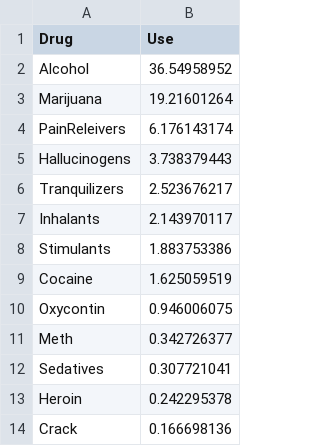
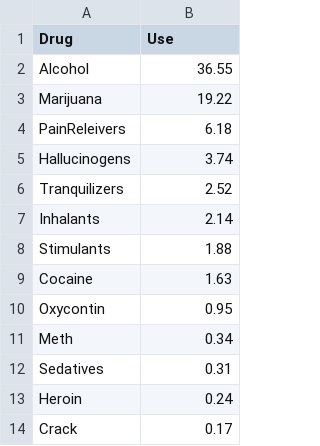
Before and after one commit to moriartp/dvms, a CSV file: project2b/data/barUse.csv, drawn as a sheet.

Commit message:
refined tooltip interactions, styling, and dataset to be reader friendly

```diff
--- a/project2b/data/barUse.csv
+++ b/project2b/data/barUse.csv
@@ -1,14 +1,14 @@
 Drug,Use
-Alcohol,36.54958952
-Marijuana,19.21601264
-PainReleivers,6.176143174
-Hallucinogens,3.738379443
-Tranquilizers,2.523676217
-Inhalants,2.143970117
-Stimulants,1.883753386
-Cocaine,1.625059519
-Oxycontin,0.946006075
-Meth,0.342726377
-Sedatives,0.307721041
-Heroin,0.242295378
-Crack,0.166698136
+Alcohol,36.55
+Marijuana,19.22
+PainReleivers,6.18
+Hallucinogens,3.74
+Tranquilizers,2.52
+Inhalants,2.14
+Stimulants,1.88
+Cocaine,1.63
+Oxycontin,0.95
+Meth,0.34
+Sedatives,0.31
+Heroin,0.24
+Crack,0.17
```
Also changed, not shown: project02/data/barFreq.csv, project02/data/barUse.csv, 5 other files.
